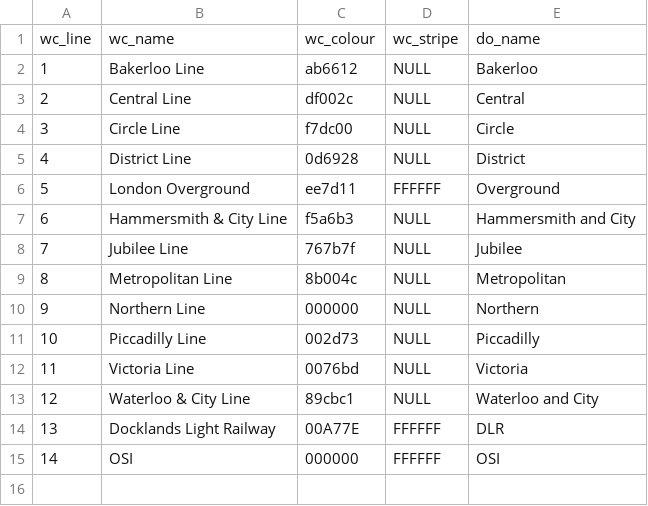
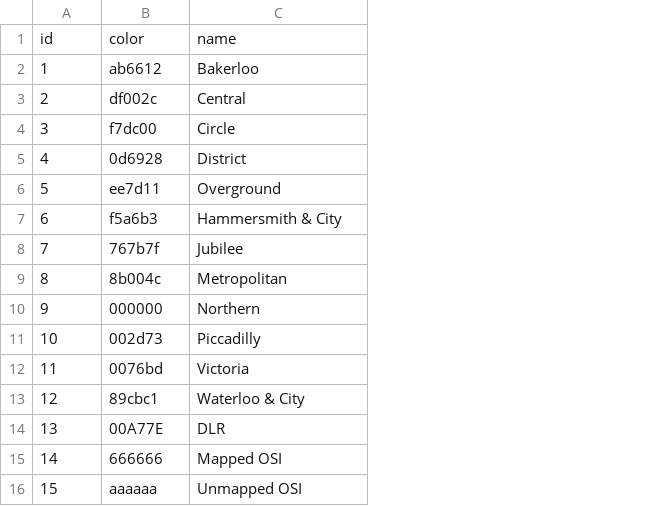
Before and after one commit to bartvm/m1project, a CSV file: data/lines.csv, drawn as a sheet; removed rows and columns are numbered as before the commit, all else as after; the diff names each change by its address in the sheet, - before the commit and + after, or states it on an @@ line.

```diff
--- a/data/lines.csv
+++ b/data/lines.csv
-column B, rows 2-14: Bakerloo Line | Central Line | Circle Line | District Line | London Overground | Hammersmith & City Line | Jubilee Line | Metropolitan Line | Northern Line | Piccadilly Line | Victoria Line | Waterloo & City Line | Docklands Light Railway
-column D, rows 2-14: NULL | NULL | NULL | NULL | FFFFFF | NULL | NULL | NULL | NULL | NULL | NULL | NULL | FFFFFF
-row 1: wc_line | wc_name | wc_colour | wc_stripe | do_name
+row 1: id | color | name
-C7: Hammersmith and City
+C7: Hammersmith & City
-C13: Waterloo and City
+C13: Waterloo & City
-row 15: 14 | OSI | 000000 | FFFFFF | OSI
+row 15: 14 | 666666 | Mapped OSI
+row 16: 15 | aaaaaa | Unmapped OSI
```
Also changed, not shown: data/connections.csv, 3 other files.
